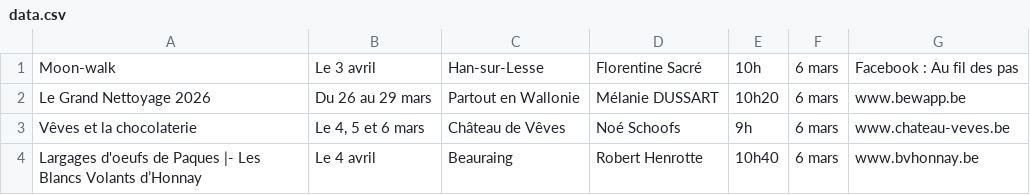
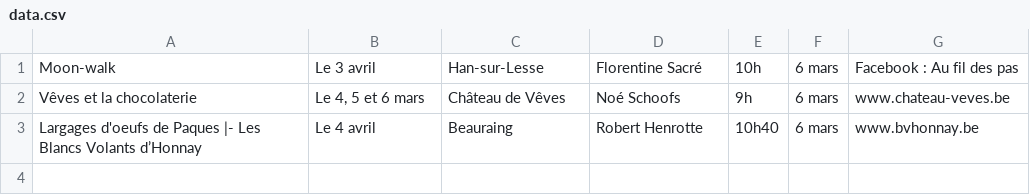
Before and after one commit to damgau/Invite_png, a CSV file: data.csv, drawn as a sheet; the diff names each change by its address in the sheet, - before the commit and + after, or states it on an @@ line.

Commit message:
fix: enhance CSV processing with additional validation checks for empty fields and column count

```diff
--- a/data.csv
+++ b/data.csv
-row 2: Le Grand Nettoyage 2026 | Du 26 au 29 mars | Partout en Wallonie | Mélanie DUSSART | 10h20 | 6 mars | www.bewapp.be
```
Also changed, not shown: 1 other file.
